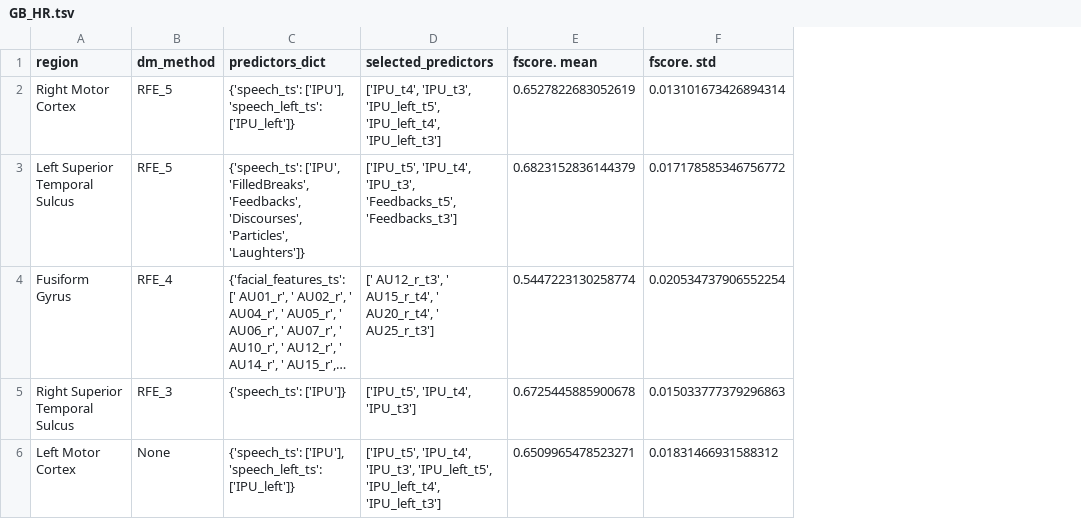
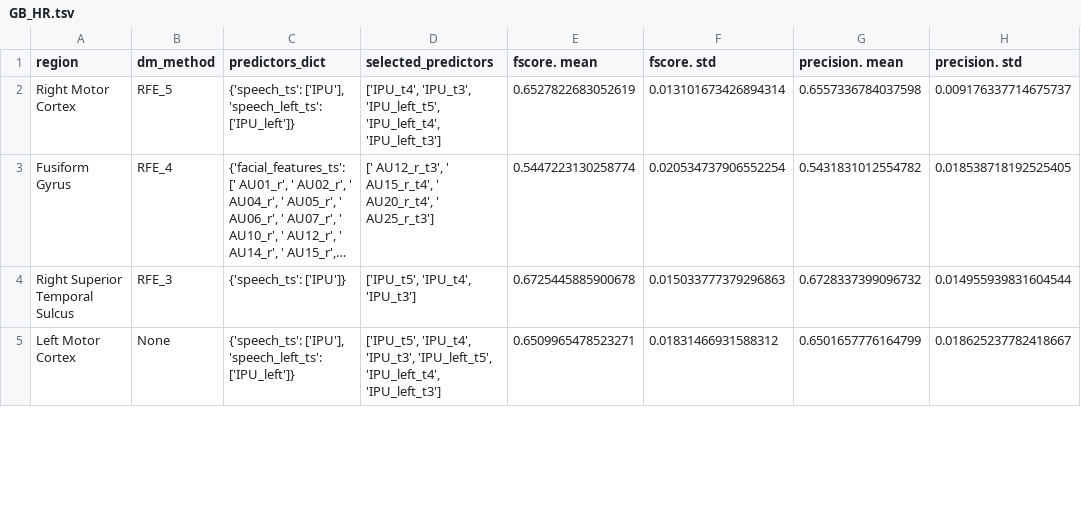
Before and after one commit to Hmamouche/NeuroTSConvers, a TSV file: results/prediction/GB_HR.tsv, drawn as a sheet; only a part is shown; long unchanged cells end in …; removed rows and columns are numbered as before the commit, all else as after; the diff covers the shown part only; the diff names each change by its address in the sheet, - before the commit and + after, or states it on an @@ line.

```diff
--- a/results/prediction/GB_HR.tsv
+++ b/results/prediction/GB_HR.tsv
+column G (precision. mean), rows 2-5: 0.6557336784037598 | 0.5431831012554782 | 0.6728337399096732 | 0.6501657776164799
+column H (precision. std), rows 2-5: 0.009176337714675737 | 0.018538718192525405 | 0.014955939831604544 | 0.018625237782418667
-row 3: Left Superior Temporal Sulcus | RFE_5 | {'speech_ts': ['IPU', 'FilledBreaks', 'Feedbacks', 'Discourses', 'Particles', 'Laughters']} | ['IPU_t5', 'IPU_t4', 'IPU_t3', 'Feedbacks_t5', 'Feedbacks_t3'] | 0.6823152836144379 | 0.017178585346756772
```
Also changed, not shown: 1 added row elsewhere in this file, results/prediction/GB_HH.tsv, results/prediction/RF_HR.tsv, 19 other files.
